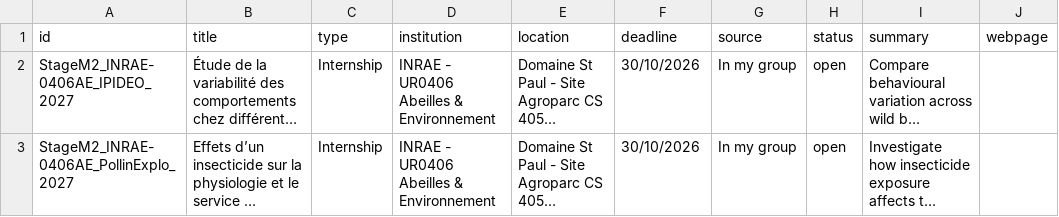
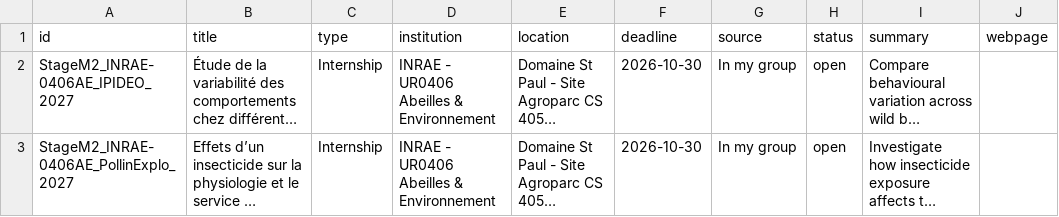
Before and after one commit to qpetitjean/qpetitjean.github.io, a CSV file: data/opportunities.csv, drawn as a sheet; only a part is shown; long unchanged cells end in …; the diff names each change by its address in the sheet, - before the commit and + after, or states it on an @@ line.

Commit message:
update opportunities

```diff
--- a/data/opportunities.csv
+++ b/data/opportunities.csv
-F2:F3 (deadline): 30/10/2026
+F2:F3 (deadline): 2026-10-30
```
Also changed, not shown: 1 other file.
